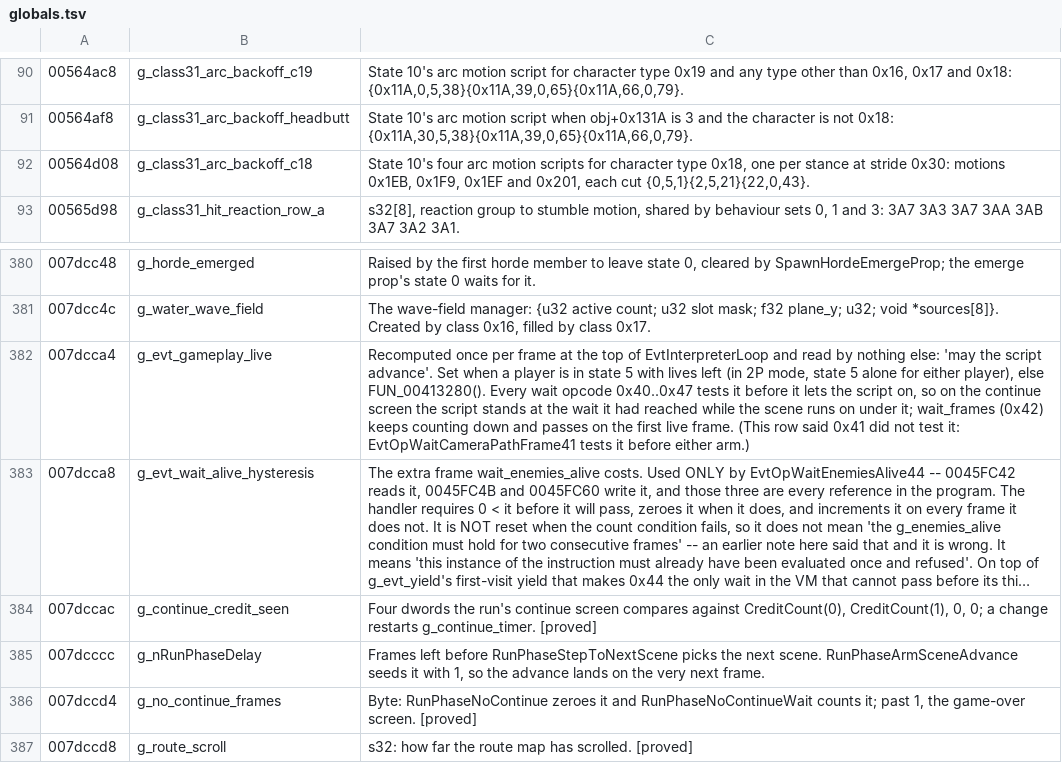
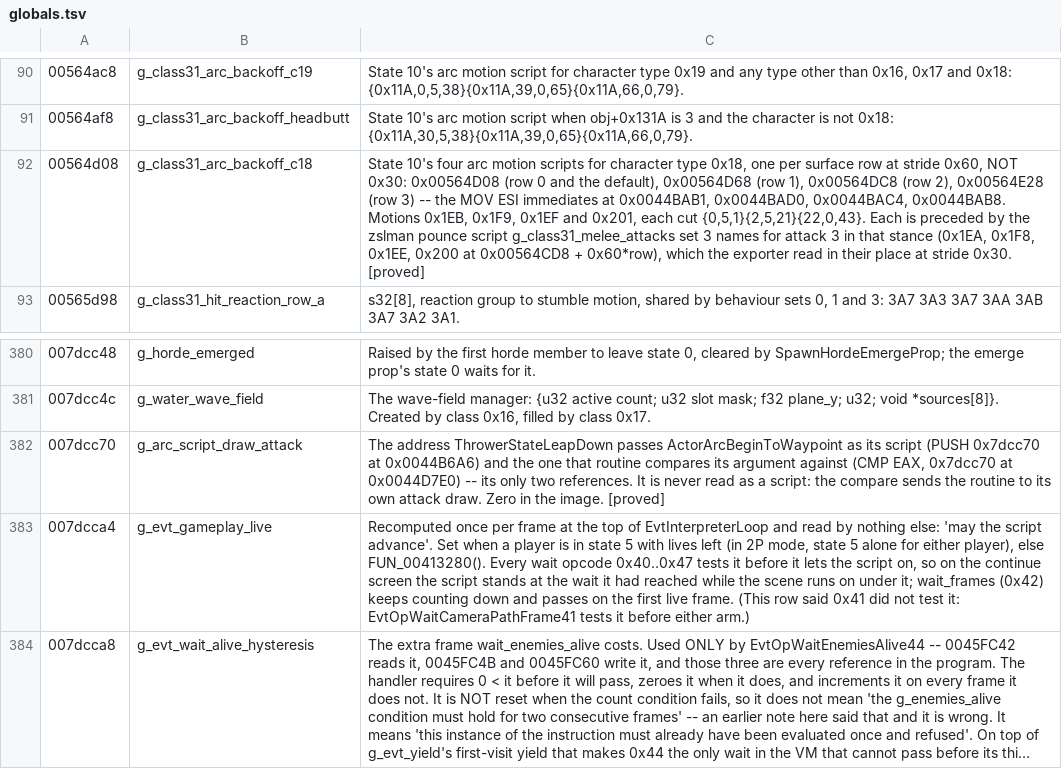
Before and after one commit to saul/hotd2-decomp, a TSV file: ghidra/annotations/globals.tsv, drawn as a sheet; only a part is shown, gaps mark what is left out; the shorter side is filled out with more unchanged rows; long unchanged cells end in …; the diff names each change by its address in the sheet, - before the commit and + after, or states it on an @@ line.

```diff
--- a/ghidra/annotations/globals.tsv
+++ b/ghidra/annotations/globals.tsv
-C92: …one per stance at stride 0x30: motions 0x1EB, 0x1F9, 0x1EF and 0x201, each cut {0,5,1}{2,5,21}{22,0,43}.
+C92: …one per surface row at stride 0x60, NOT 0x30: 0x00564D08 (row 0 and the default), 0x00564D68 (row 1), 0x00564DC8 (row 2), 0x00564E28 (row 3) -- the MOV ESI immediates at 0x0044BAB1, 0x0044BAD0, 0x0044BAC4, 0x0044BAB8. Motions 0x1EB, 0x1F9, 0x1EF and 0x201, each cut {0,5,1}{2,5,21}{22,0,43}. Each is preceded by the zslman pounce script g_class31_melee_attacks set 3 names for attack 3 in that stance (0x1EA, 0x1F8, 0x1EE, 0x200 at 0x00564CD8 + 0x60*row), which the exporter read in their place at stride 0x30. [proved]
+row 382: 007dcc70 | g_arc_script_draw_attack | The address ThrowerStateLeapDown passes ActorArcBeginToWaypoint as its script (PUSH 0x7dcc70 at 0x0044B6A6) and the one that routine compares its argument against (CMP EAX, 0x7dcc70 at 0x0044D7E0) -- its only two references. It is never read as a script: the compare sends the routine to its own attack draw. Zero in the image. [proved]
```
Also changed, not shown: ghidra/annotations/functions.tsv, 10 other files.
